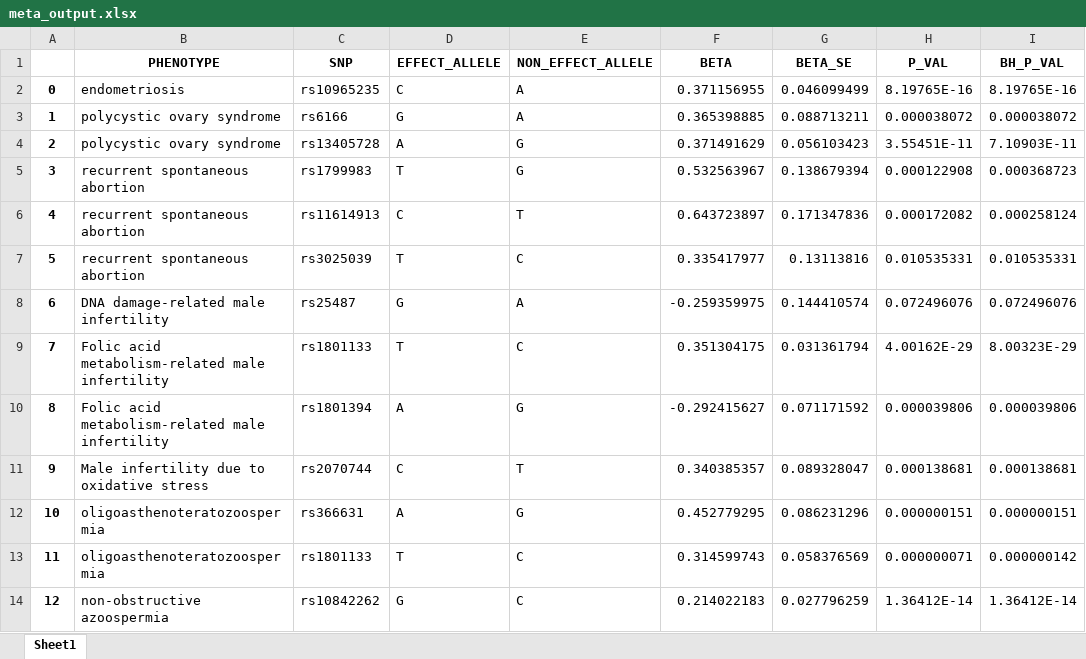
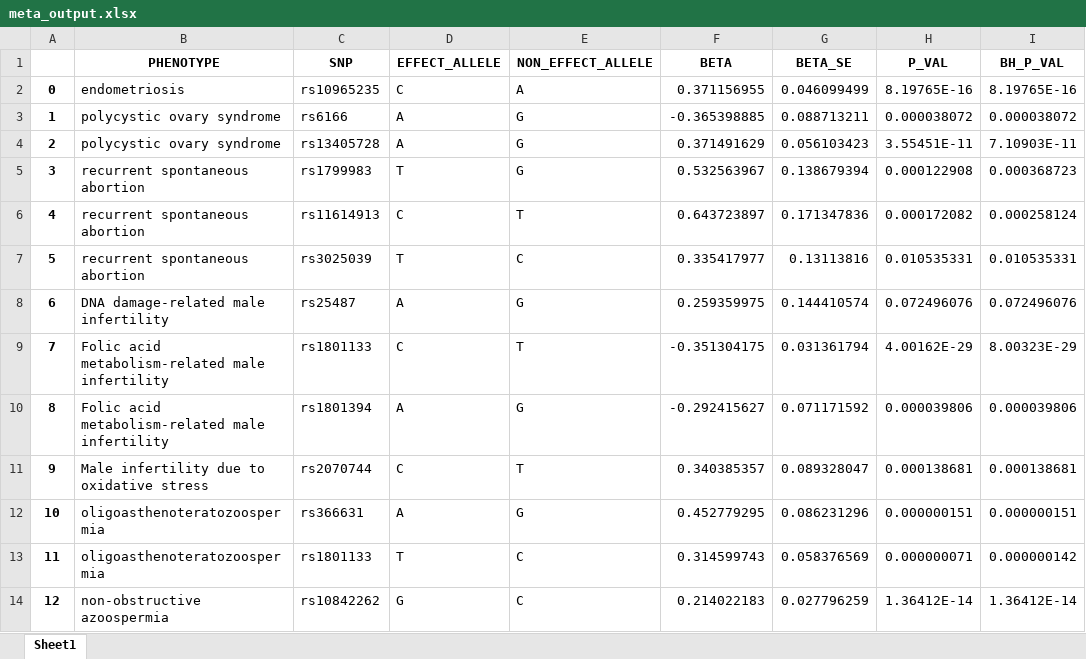
Before and after one commit to Gyungbu/beta_meta, an Excel workbook: beta_meta/output/meta_output.xlsx, sheet Sheet1, drawn as a sheet; only a part is shown; values as stored, in another font and other column widths than the file's, no borders; the diff names each change by its address in the sheet, - before the commit and + after, or states it on an @@ line.

Commit message:
effect direction & min p_val

```diff
--- a/beta_meta/output/meta_output.xlsx (sheet Sheet1)
+++ b/beta_meta/output/meta_output.xlsx (sheet Sheet1)
-D3 (EFFECT_ALLELE): G
+D3 (EFFECT_ALLELE): A
-E3 (NON_EFFECT_ALLELE): A
+E3 (NON_EFFECT_ALLELE): G
-F3 (BETA): 0.365398885
+F3 (BETA): -0.365398885
-D8 (EFFECT_ALLELE): G
+D8 (EFFECT_ALLELE): A
-E8 (NON_EFFECT_ALLELE): A
+E8 (NON_EFFECT_ALLELE): G
-F8 (BETA): -0.259359975
+F8 (BETA): 0.259359975
-D9 (EFFECT_ALLELE): T
+D9 (EFFECT_ALLELE): C
-E9 (NON_EFFECT_ALLELE): C
+E9 (NON_EFFECT_ALLELE): T
-F9 (BETA): 0.351304175
+F9 (BETA): -0.351304175
```
Also changed, not shown: 1 other file.
